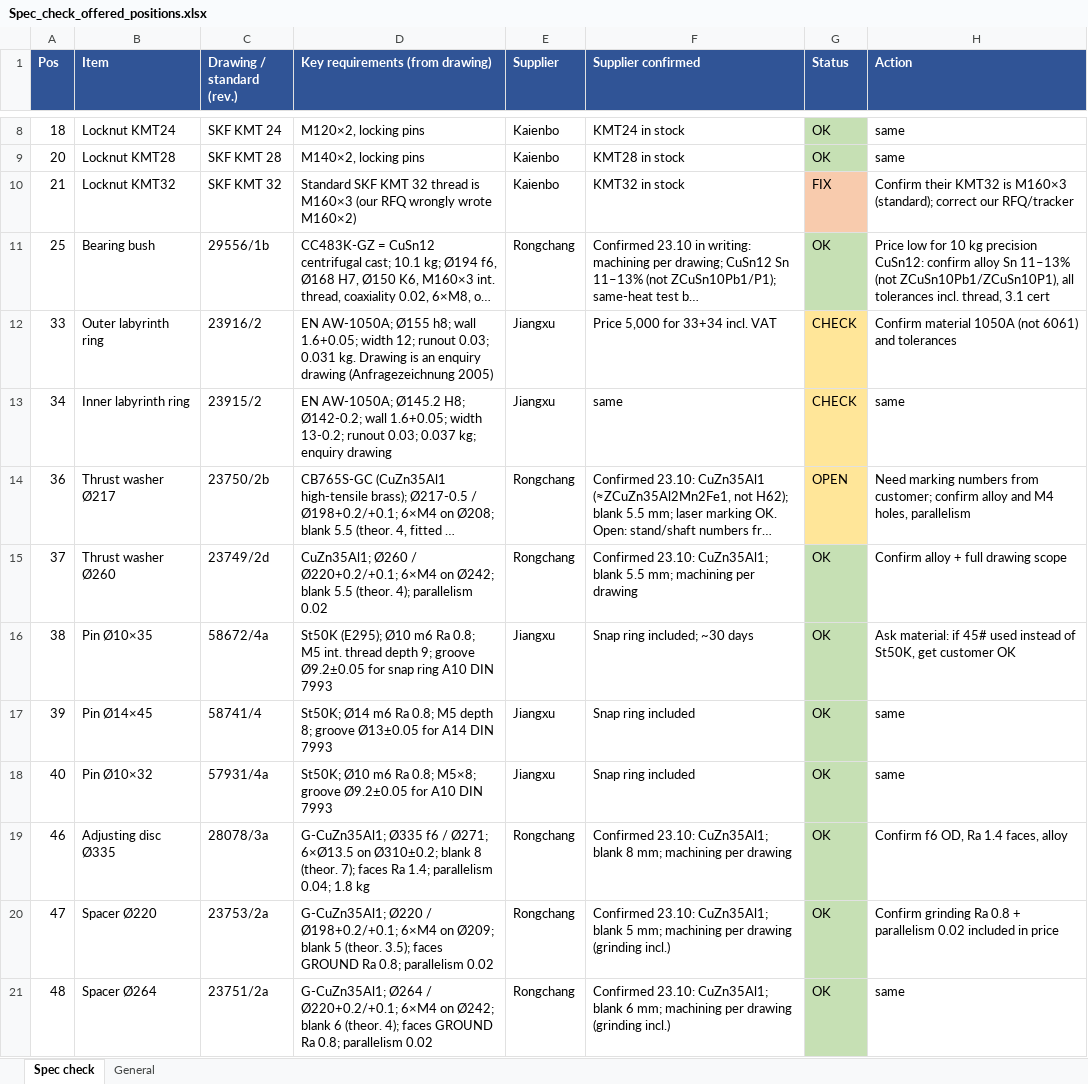
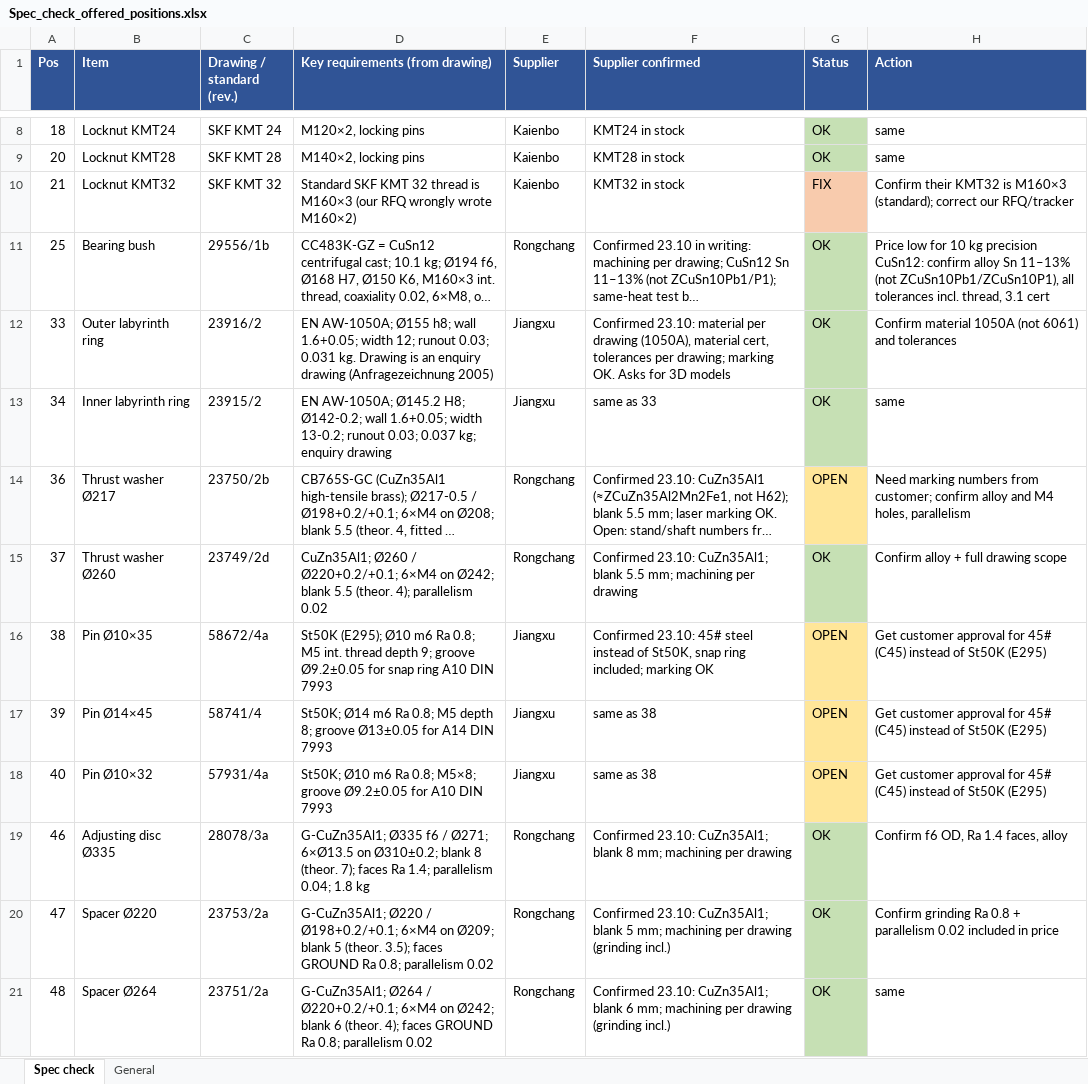
Before and after one commit to mmawzik/factory-search, an Excel workbook: analysis/Spec_check_offered_positions.xlsx, sheet Spec check, drawn as a sheet; only a part is shown, gaps mark what is left out; long unchanged cells end in …; values as stored, in another font and other column widths than the file's, no borders; the diff names each change by its address in the sheet, - before the commit and + after, or states it on an @@ line.

```diff
--- a/analysis/Spec_check_offered_positions.xlsx (sheet Spec check)
+++ b/analysis/Spec_check_offered_positions.xlsx (sheet Spec check)
-F12 (Supplier confirmed): Price 5,000 for 33+34 incl. VAT
+F12 (Supplier confirmed): Confirmed 23.10: material per drawing (1050A), material cert, tolerances per drawing; marking OK. Asks for 3D models
-G12:G13 (Status): CHECK
+G12:G13 (Status): OK
-G12:G13 fill: #FFE699
+G12:G13 fill: #C6E0B4
-F13 (Supplier confirmed): same
+F13 (Supplier confirmed): same as 33
-F16 (Supplier confirmed): Snap ring included; ~30 days
+F16 (Supplier confirmed): Confirmed 23.10: 45# steel instead of St50K, snap ring included; marking OK
-G16:G18 (Status): OK
+G16:G18 (Status): OPEN
-G16:G18 fill: #C6E0B4
+G16:G18 fill: #FFE699
-H16 (Action): Ask material: if 45# used instead of St50K, get customer OK
+H16 (Action): Get customer approval for 45# (C45) instead of St50K (E295)
-F17:F18 (Supplier confirmed): Snap ring included
+F17:F18 (Supplier confirmed): same as 38
-H17:H18 (Action): same
+H17:H18 (Action): Get customer approval for 45# (C45) instead of St50K (E295)
```
